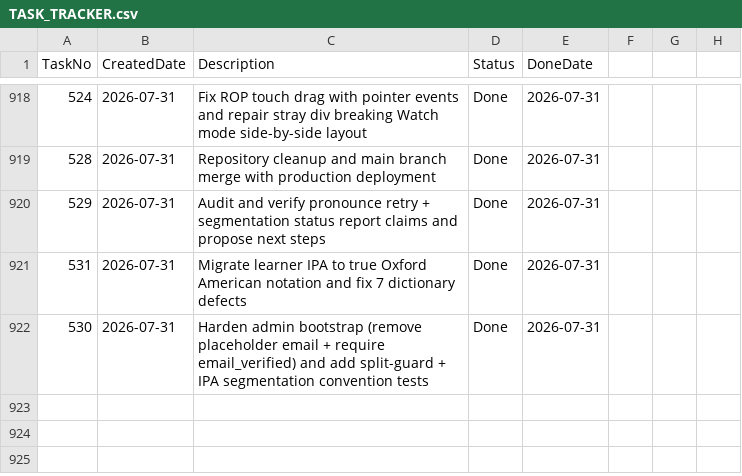
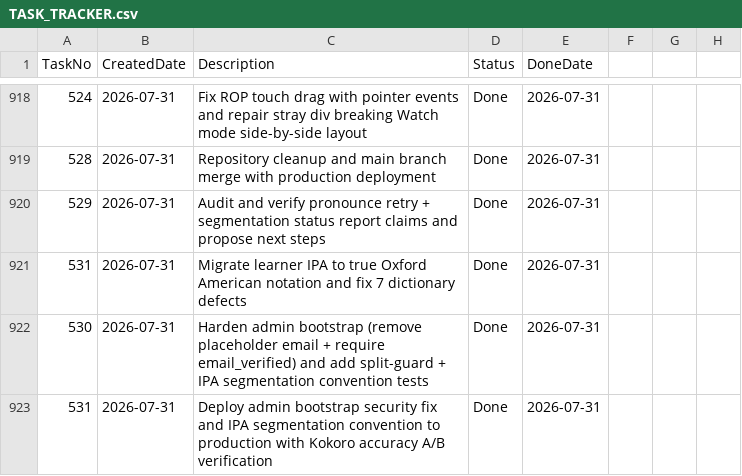
Before and after one commit to huathanhnam95-del/demoproject, a CSV file: TASK_TRACKER.csv, drawn as a sheet; only a part is shown, gaps mark what is left out; the diff names each change by its address in the sheet, - before the commit and + after, or states it on an @@ line.

```diff
--- a/TASK_TRACKER.csv
+++ b/TASK_TRACKER.csv
+row 923: 531 | 2026-07-31 | Deploy admin bootstrap security fix and IPA segmentation convention to production with Kokoro accuracy A/B verification | Done | 2026-07-31
```
Also changed, not shown: 2 other files.
